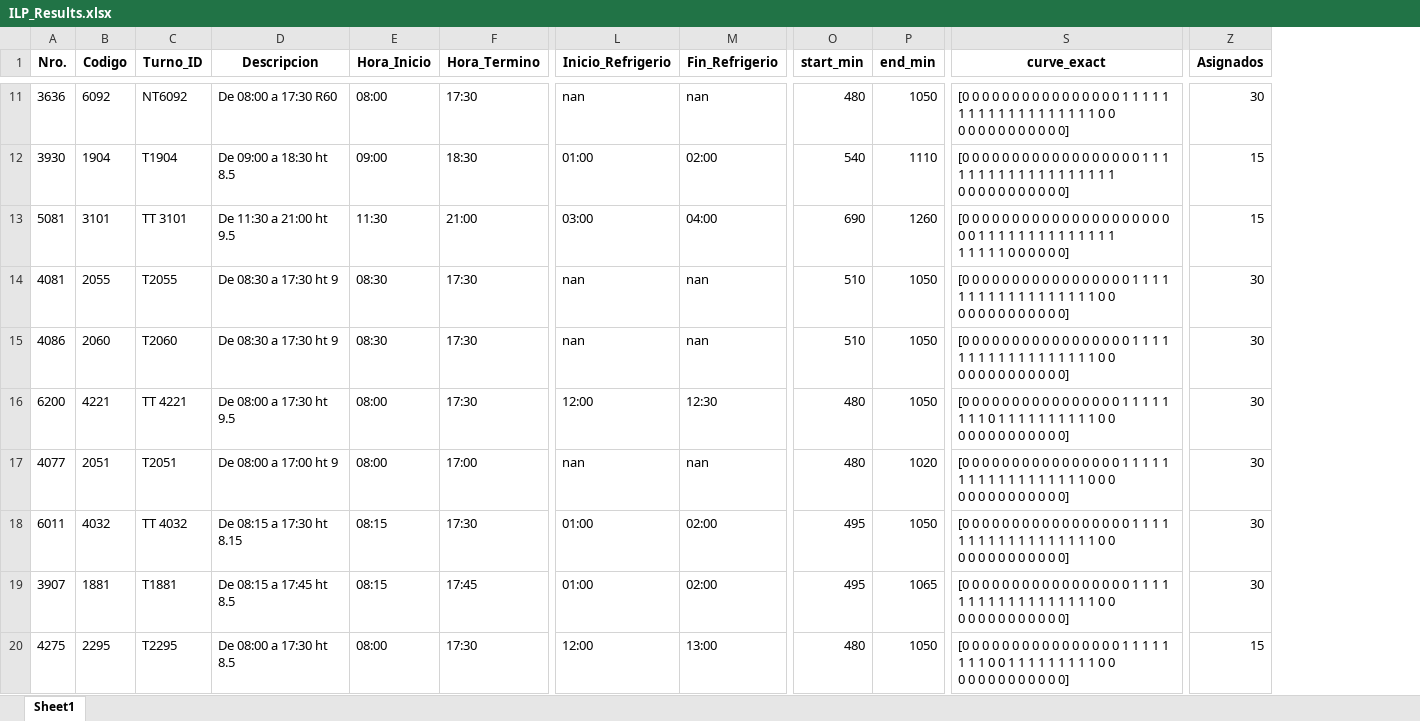
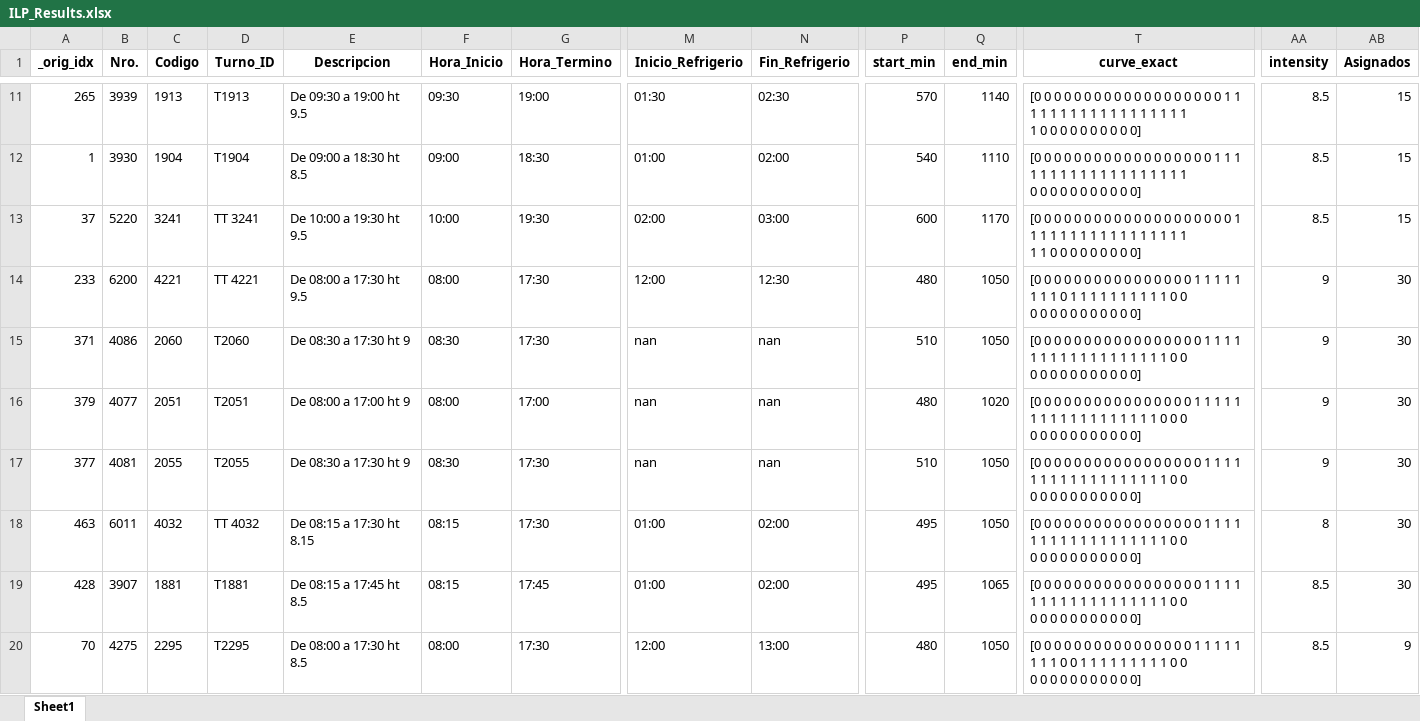
Before and after one commit to skinnygore1213-max/Proyect_WFM, an Excel workbook: Result/ILP_Results.xlsx, sheet Sheet1, drawn as a sheet; only a part is shown, gaps mark what is left out; values as stored, in another font and other column widths than the file's, no borders; addresses are those after the commit; ↵ is a line break in a cell; the diff covers the shown part only; the diff names each change by its address in the sheet, - before the commit and + after, or states it on an @@ line.

Commit message:
cambios para limitar intensidades horarioa por turno, CAP_PER_INTENSITY en Config, y se usa en select_final_shifts()

```diff
--- a/Result/ILP_Results.xlsx (sheet Sheet1)
+++ b/Result/ILP_Results.xlsx (sheet Sheet1)
+column A (_orig_idx), rows 11-13: 265 | 1 | 37; rows 17-20: 377 | 463 | 428 | 70
+column AA (intensity), rows 11-13: all 8.5; rows 17-20: 9 | 8 | 8.5 | 8.5
-B11 (Nro.): 3636
+B11 (Nro.): 3939
-C11 (Codigo): 6092
+C11 (Codigo): 1913
-D11 (Turno_ID): NT6092
+D11 (Turno_ID): T1913
-E11 (Descripcion): De 08:00 a 17:30 R60
+E11 (Descripcion): De 09:30 a 19:00 ht 9.5
-F11 (Hora_Inicio): 08:00
+F11 (Hora_Inicio): 09:30
-G11 (Hora_Termino): 17:30
+G11 (Hora_Termino): 19:00
-M11 (Inicio_Refrigerio): nan
+M11 (Inicio_Refrigerio): 01:30
-N11 (Fin_Refrigerio): nan
+N11 (Fin_Refrigerio): 02:30
-P11 (start_min): 480
+P11 (start_min): 570
-Q11 (end_min): 1050
+Q11 (end_min): 1140
-T11 (curve_exact): …0 0 0 0 1 1 1 1 1 1 1 1 1 1 1 1 1 1 1 1 1 1 1 0 0 ↵ 0 0 0 0 0…
+T11 (curve_exact): …0 0 0 0 0 0 0 1 1 1 1 1 1 1 1 1 1 1 1 1 1 1 1 1 1 ↵ 1 0 0 0 0…
-AB11 (Asignados): 30
+AB11 (Asignados): 15
-B13 (Nro.): 5081
+B13 (Nro.): 5220
-C13 (Codigo): 3101
+C13 (Codigo): 3241
-D13 (Turno_ID): TT 3101
+D13 (Turno_ID): TT 3241
-E13 (Descripcion): De 11:30 a 21:00 ht 9.5
+E13 (Descripcion): De 10:00 a 19:30 ht 9.5
-F13 (Hora_Inicio): 11:30
+F13 (Hora_Inicio): 10:00
-G13 (Hora_Termino): 21:00
+G13 (Hora_Termino): 19:30
-M13 (Inicio_Refrigerio): 03:00
+M13 (Inicio_Refrigerio): 02:00
-N13 (Fin_Refrigerio): 04:00
+N13 (Fin_Refrigerio): 03:00
-P13 (start_min): 690
+P13 (start_min): 600
-Q13 (end_min): 1260
+Q13 (end_min): 1170
-T13 (curve_exact): …0 0 0 0 0 0 0 1 1 1 1 1 1 1 1 1 1 1 1 1 1 ↵ 1 1 1 1 1 0 0 0 0…
+T13 (curve_exact): …0 0 0 0 1 1 1 1 1 1 1 1 1 1 1 1 1 1 1 1 1 ↵ 1 1 0 0 0 0 0 0 0…
@@ row 16 moved to row 14: 233 @@
@@ row 17 moved to row 16: 379 @@
-AB20 (Asignados): 15
+AB20 (Asignados): 9
```
Also changed, not shown: 23 added rows, 22 removed rows, 11 moved rows and 408 edited cells elsewhere in this sheet, Result/Agents.xlsx, Result/AsignacionTurnos.xlsx, 4 other files.
